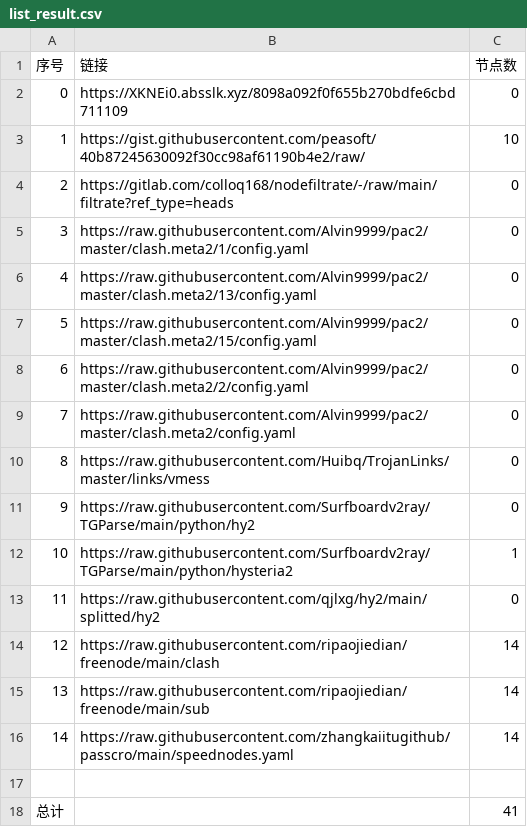
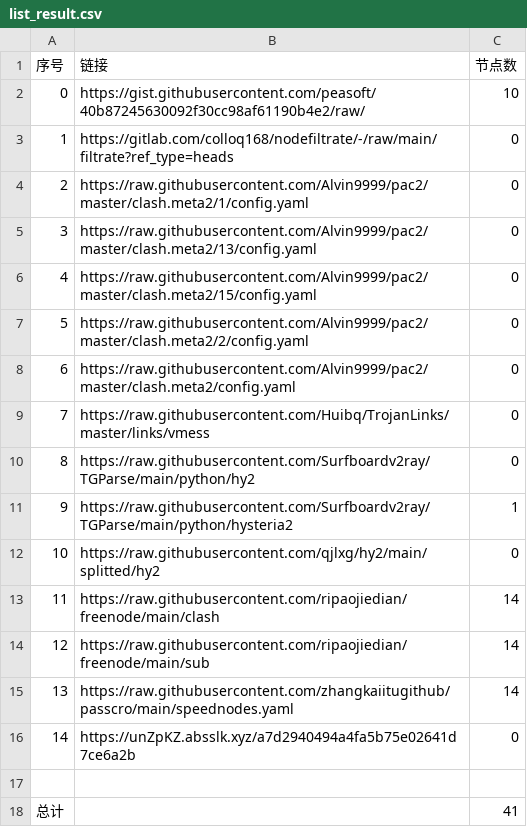
Before and after one commit to qiubei000/NoMoreWalls, a CSV file: list_result.csv, drawn as a sheet; removed rows and columns are numbered as before the commit, all else as after; the diff names each change by its address in the sheet, - before the commit and + after, or states it on an @@ line.

```diff
--- a/list_result.csv
+++ b/list_result.csv
-row 2: 0 | https://XKNEi0.absslk.xyz/8098a092f0f655b270bdfe6cbd711109 | 0
@@ column A (序号) renumbered between rows 2 and 15 @@
+row 16: 14 | https://unZpKZ.absslk.xyz/a7d2940494a4fa5b75e02641d7ce6a2b | 0
```
Also changed, not shown: 3 other files.
